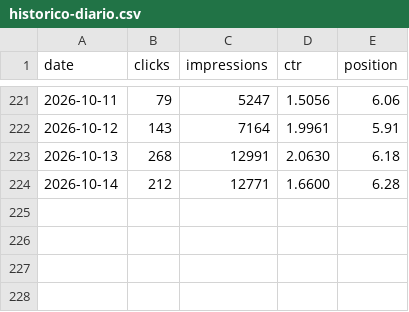
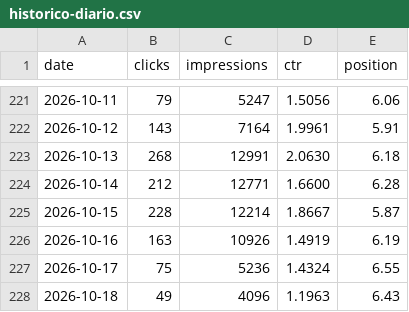
Before and after one commit to josebarnetche/consignatarias-next, a CSV file: reports/gsc/historico-diario.csv, drawn as a sheet; only a part is shown, gaps mark what is left out; the diff names each change by its address in the sheet, - before the commit and + after, or states it on an @@ line.

```diff
--- a/reports/gsc/historico-diario.csv
+++ b/reports/gsc/historico-diario.csv
+row 225: 2026-10-15 | 228 | 12214 | 1.8667 | 5.87
+row 226: 2026-10-16 | 163 | 10926 | 1.4919 | 6.19
+row 227: 2026-10-17 | 75 | 5236 | 1.4324 | 6.55
+row 228: 2026-10-18 | 49 | 4096 | 1.1963 | 6.43
```
Also changed, not shown: 1 other file.
